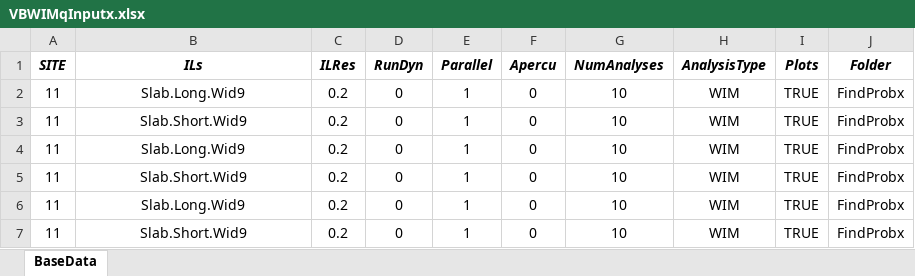
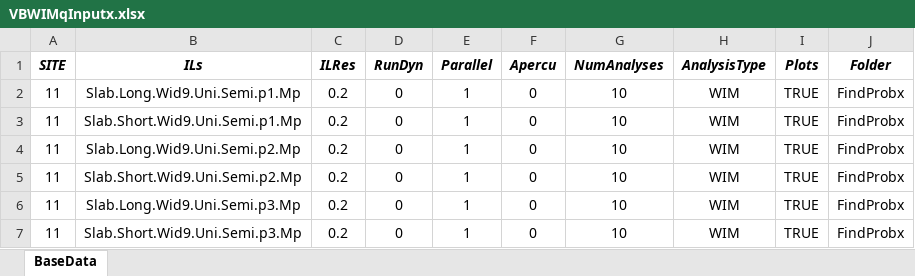
Before and after one commit to msjaarda/VirtualBridge2, an Excel workbook: Input/VBWIMqInputx.xlsx, sheet BaseData, drawn as a sheet; values as stored, in another font and other column widths than the file's, no borders; the diff names each change by its address in the sheet, - before the commit and + after, or states it on an @@ line.

```diff
--- a/Input/VBWIMqInputx.xlsx (sheet BaseData)
+++ b/Input/VBWIMqInputx.xlsx (sheet BaseData)
-B2 (ILs): Slab.Long.Wid9
+B2 (ILs): Slab.Long.Wid9.Uni.Semi.p1.Mp
-B3 (ILs): Slab.Short.Wid9
+B3 (ILs): Slab.Short.Wid9.Uni.Semi.p1.Mp
-B4 (ILs): Slab.Long.Wid9
+B4 (ILs): Slab.Long.Wid9.Uni.Semi.p2.Mp
-B5 (ILs): Slab.Short.Wid9
+B5 (ILs): Slab.Short.Wid9.Uni.Semi.p2.Mp
-B6 (ILs): Slab.Long.Wid9
+B6 (ILs): Slab.Long.Wid9.Uni.Semi.p3.Mp
-B7 (ILs): Slab.Short.Wid9
+B7 (ILs): Slab.Short.Wid9.Uni.Semi.p3.Mp
```
Also changed, not shown: 1 other file.
